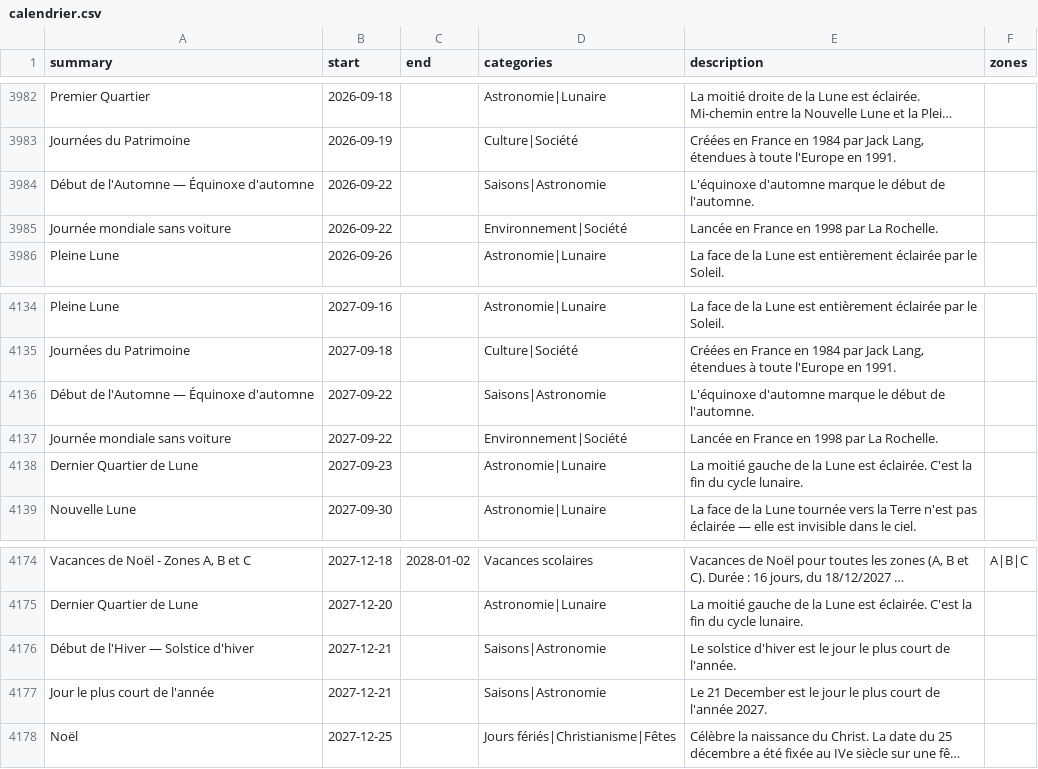
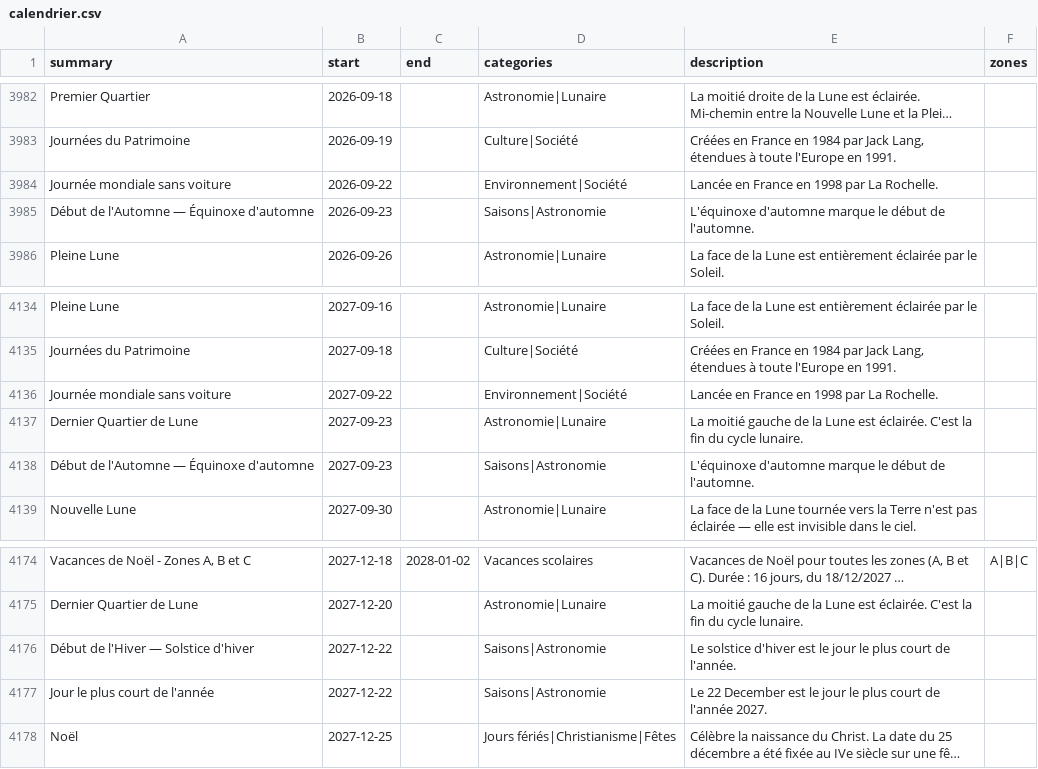
Before and after one commit to TiboTsr/calendrier-france-ics, a CSV file: calendrier.csv, drawn as a sheet; only a part is shown, gaps mark what is left out; long unchanged cells end in …; removed rows and columns are numbered as before the commit, all else as after; the diff names each change by its address in the sheet, - before the commit and + after, or states it on an @@ line.

```diff
--- a/calendrier.csv
+++ b/calendrier.csv
-row 3984: Début de l'Automne — Équinoxe d'automne | 2026-09-22 |  | Saisons|Astronomie | L'équinoxe d'automne marque le début de l'automne.
+row 3985: Début de l'Automne — Équinoxe d'automne | 2026-09-23 |  | Saisons|Astronomie | L'équinoxe d'automne marque le début de l'automne.
-row 4136: Début de l'Automne — Équinoxe d'automne | 2027-09-22 |  | Saisons|Astronomie | L'équinoxe d'automne marque le début de l'automne.
+row 4138: Début de l'Automne — Équinoxe d'automne | 2027-09-23 |  | Saisons|Astronomie | L'équinoxe d'automne marque le début de l'automne.
-B4176:B4177 (start): 2027-12-21
+B4176:B4177 (start): 2027-12-22
-E4177 (description): Le 21 December est…
+E4177 (description): Le 22 December est…
```
Also changed, not shown: 12 other files.
